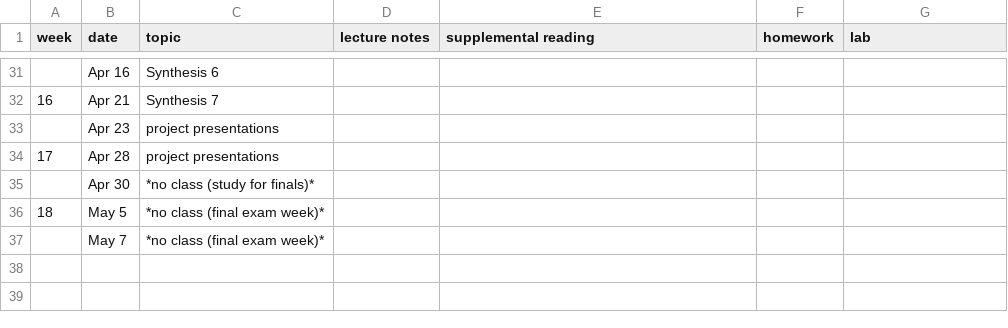
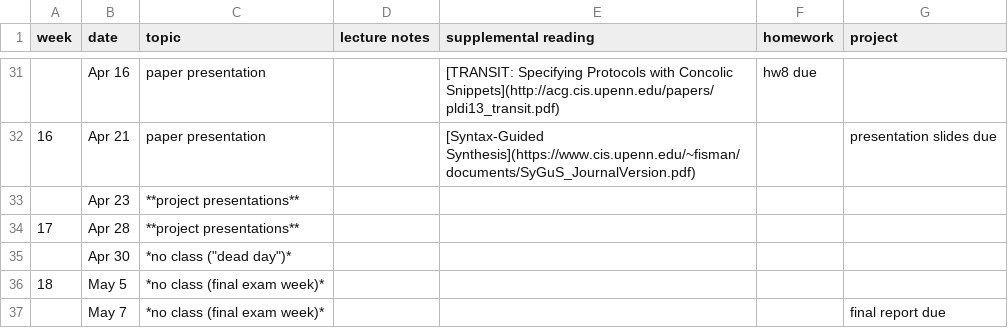
Before and after one commit to mines-pvs/s20-syllabus, a CSV file: schedule.csv, drawn as a sheet; only a part is shown, gaps mark what is left out; the diff covers the shown part only.

```diff
--- a/schedule.csv
+++ b/schedule.csv
@@ -1 +1 @@
-week,date,topic,lecture notes,supplemental reading,homework,lab
+week,date,topic,lecture notes,supplemental reading,homework,project
@@ -31,7 +31,7 @@ week,date,topic,lecture notes,supplemental reading,homework,lab
-,Apr 16,Synthesis 6,,,,
-16,Apr 21,Synthesis 7,,,,
-,Apr 23,project presentations,,,,
-17,Apr 28,project presentations,,,,
-,Apr 30,*no class (study for finals)*,,,,
+,Apr 16,paper presentation,,[TRANSIT: Specifying Protocols with Concolic Snippets](http://acg.cis.upenn.edu/papers/pldi13_transit.pdf),hw8 due,
+16,Apr 21,paper presentation,,[Syntax-Guided Synthesis](https://www.cis.upenn.edu/~fisman/documents/SyGuS_JournalVersion.pdf),,presentation slides due
+,Apr 23,**project presentations**,,,,
+17,Apr 28,**project presentations**,,,,
+,Apr 30,*no class ("dead day")*,,,,
 18,May 5,*no class (final exam week)*,,,,
-,May 7,*no class (final exam week)*,,,,
+,May 7,*no class (final exam week)*,,,,final report due
```
Also changed, not shown: 61 edited cells elsewhere in this file, 1 other file.
